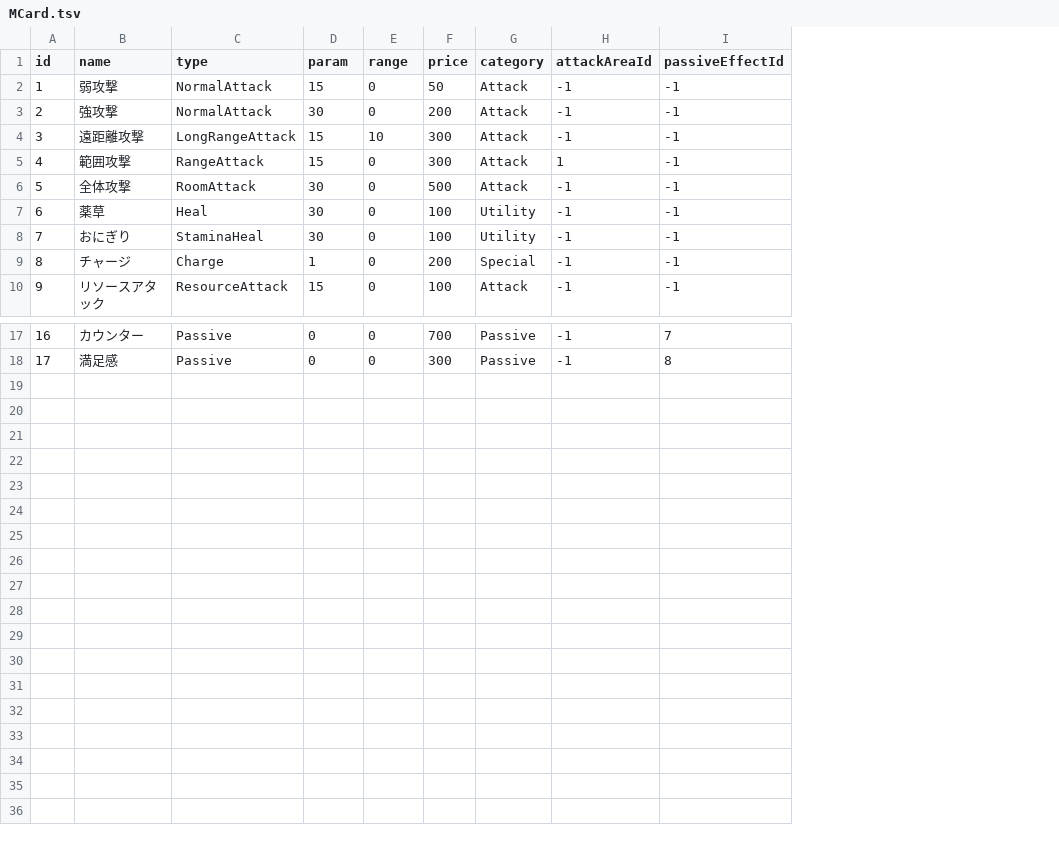
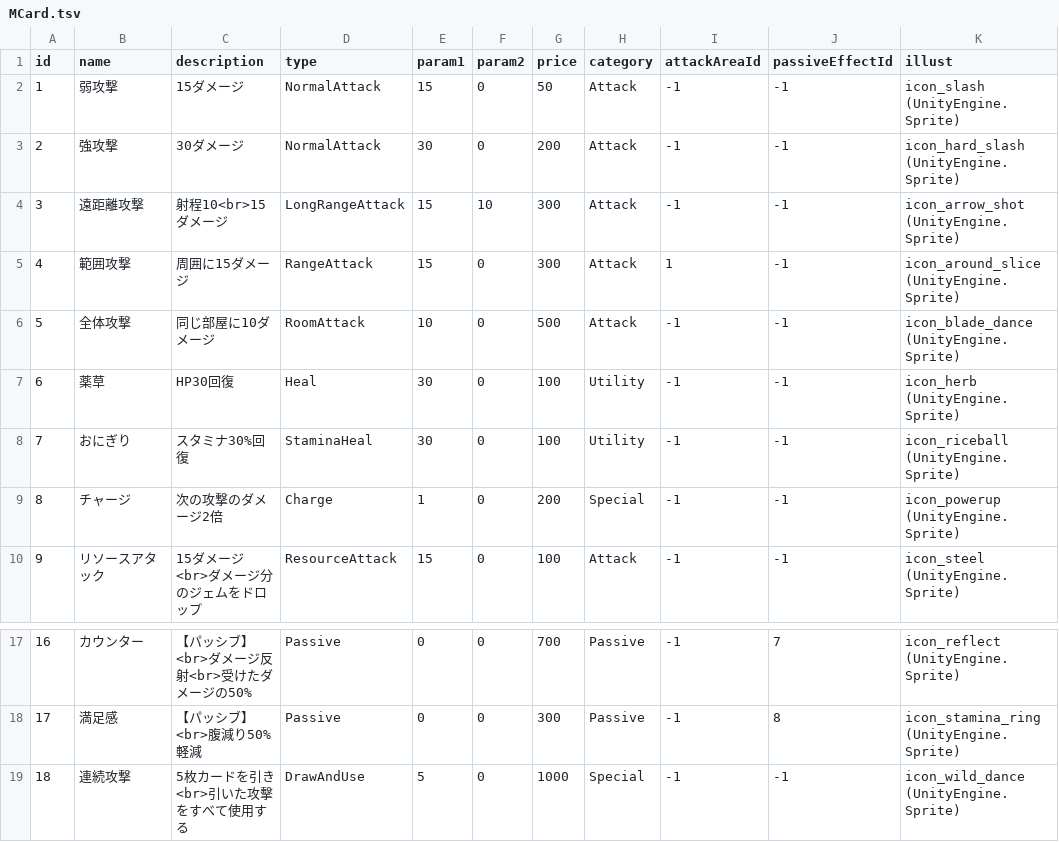
Before and after one commit to AraiYuhki/RougeLike, a TSV file: Assets/StreamingAssets/MCard.tsv, drawn as a sheet; only a part is shown, gaps mark what is left out; addresses are those after the commit; the diff names each change by its address in the sheet, - before the commit and + after, or states it on an @@ line.

```diff
--- a/Assets/StreamingAssets/MCard.tsv
+++ b/Assets/StreamingAssets/MCard.tsv
+column C (description), rows 2-10: 15ダメージ | 30ダメージ | 射程10<br>15ダメージ | 周囲に15ダメージ | 同じ部屋に10ダメージ | HP30回復 | スタミナ30%回復 | 次の攻撃のダメージ2倍 | 15ダメージ<br>ダメージ分のジェムをドロップ; rows 17-18: 【パッシブ】<br>ダメージ反射<br>受けたダメージの50% | 【パッシブ】<br>腹減り50%軽減
+column K (illust), rows 2-10: icon_slash (UnityEngine.Sprite) | icon_hard_slash (UnityEngine.Sprite) | icon_arrow_shot (UnityEngine.Sprite) | icon_around_slice (UnityEngine.Sprite) | icon_blade_dance (UnityEngine.Sprite) | icon_herb (UnityEngine.Sprite) | icon_riceball (UnityEngine.Sprite) | icon_powerup (UnityEngine.Sprite) | icon_steel (UnityEngine.Sprite); rows 17-18: icon_reflect (UnityEngine.Sprite) | icon_stamina_ring (UnityEngine.Sprite)
-E1: param
+E1: param1
-F1: range
+F1: param2
-E6 (param1): 30
+E6 (param1): 10
+row 19: 18 | 連続攻撃 | 5枚カードを引き<br>引いた攻擊をすべて使用する | DrawAndUse | 5 | 0 | 1000 | Special | -1 | -1 | icon_wild_dance (UnityEngine.Sprite)
```
Also changed, not shown: 2 other files.
